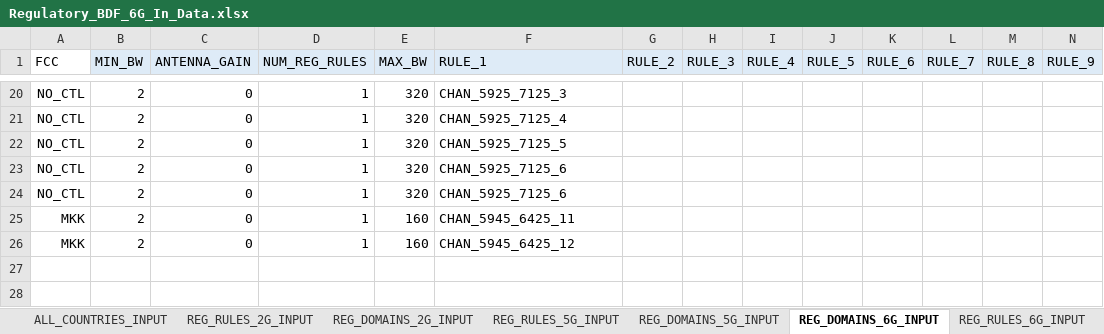
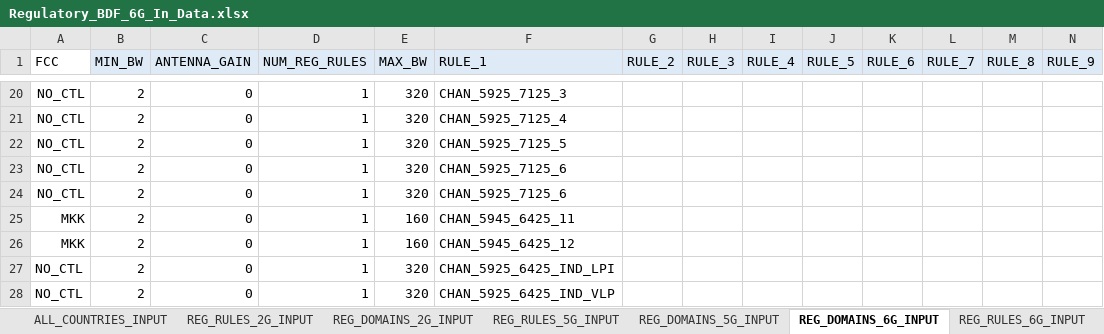
Before and after one commit to gotenksIN/wlan, an Excel workbook: wlan/phyrf_svc/tools/bdfUtil/Regulatory_BDF_tools/Regulatory_BDF_6G_In_Data.xlsx, sheet REG_DOMAINS_6G_INPUT, drawn as a sheet; only a part is shown, gaps mark what is left out; values as stored, in another font and other column widths than the file's, no borders; rows hold the shown columns only; the diff names each change by its address in the sheet, - before the commit and + after, or states it on an @@ line.

```diff
--- a/wlan/phyrf_svc/tools/bdfUtil/Regulatory_BDF_tools/Regulatory_BDF_6G_In_Data.xlsx (sheet REG_DOMAINS_6G_INPUT)
+++ b/wlan/phyrf_svc/tools/bdfUtil/Regulatory_BDF_tools/Regulatory_BDF_6G_In_Data.xlsx (sheet REG_DOMAINS_6G_INPUT)
+row 27: NO_CTL | 2 | 0 | 1 | 320 | CHAN_5925_6425_IND_LPI
+row 28: NO_CTL | 2 | 0 | 1 | 320 | CHAN_5925_6425_IND_VLP
```
Also changed, not shown: sheet REG_RULES_6G_INPUT, sheet SUPER_DOMAIN_INPUT, sheet REG_DOMAINS_6G_LOOKUP, sheet SUBDOMAINS_6G_MAP, sheet SUBDOMAINS_6G_INPUT, sheet REG_RULES_6G_LOOKUP, 3 more sheets, 3 other files.
